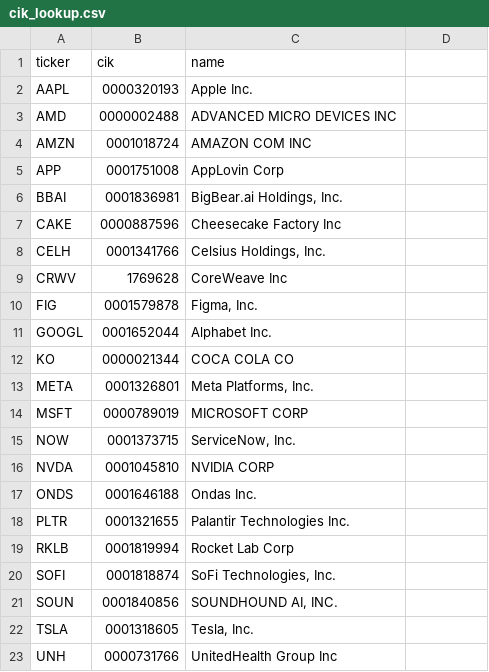
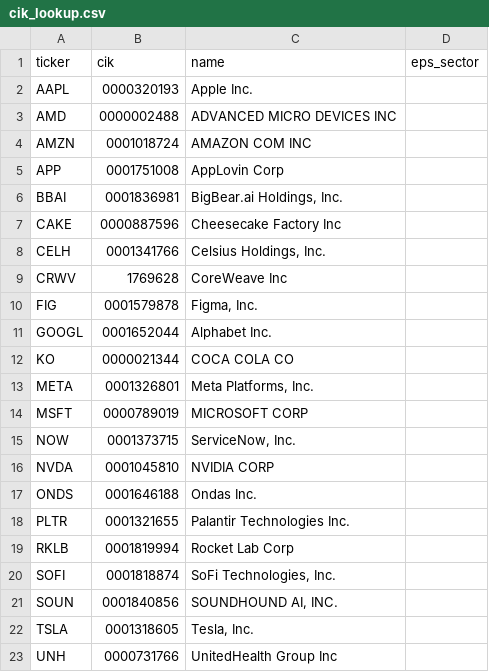
Before and after one commit to Koichi-Shigihara2/Adjusted-EPS-Analyzer, a CSV file: config/cik_lookup.csv, drawn as a sheet; the diff names each change by its address in the sheet, - before the commit and + after, or states it on an @@ line.

```diff
--- a/config/cik_lookup.csv
+++ b/config/cik_lookup.csv
-D1: (empty)
+D1: eps_sector
```
Also changed, not shown: 3 other files.
